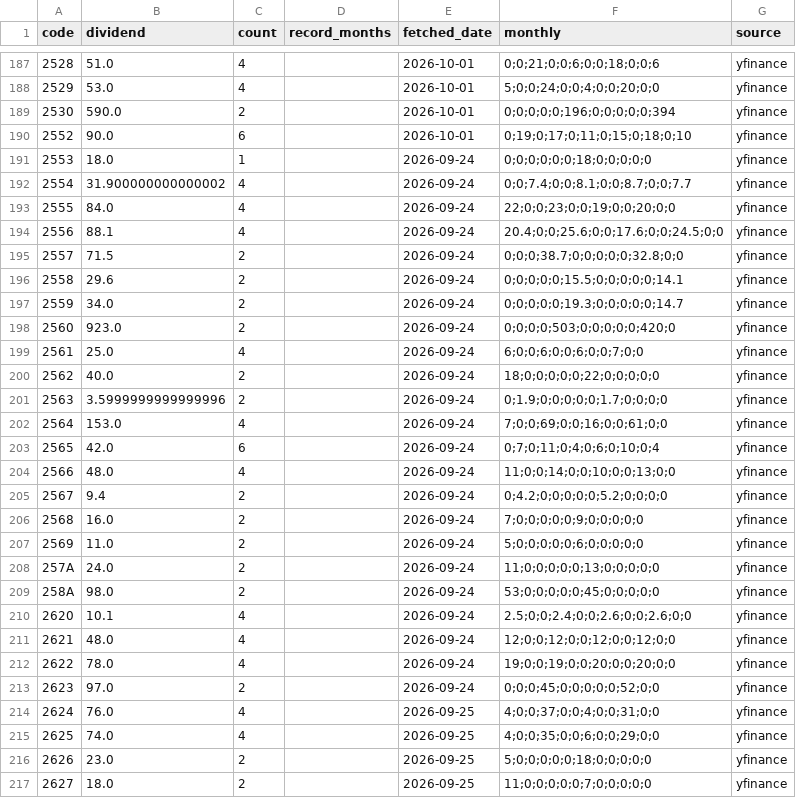
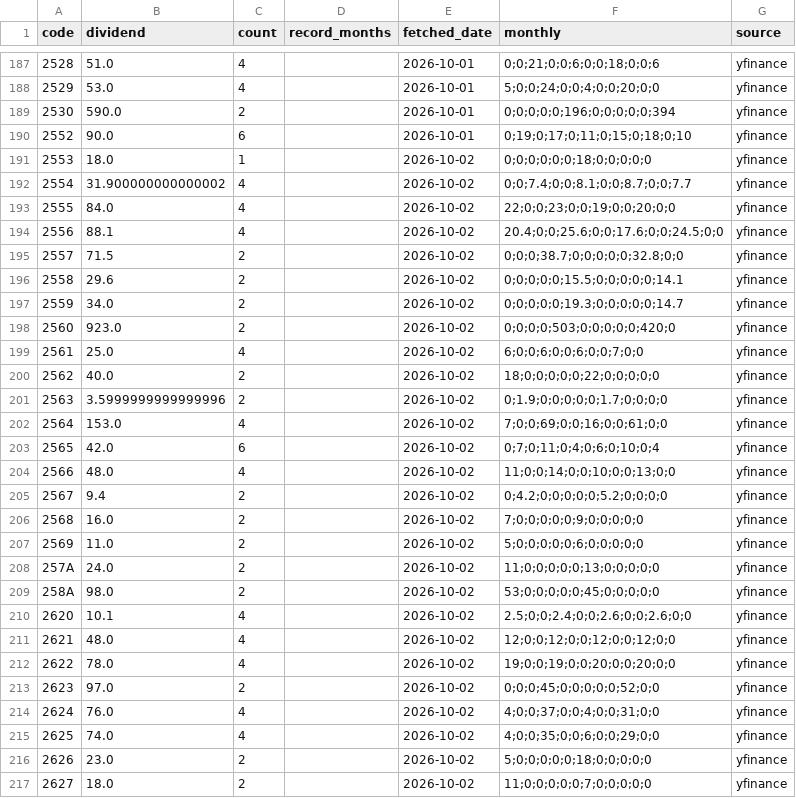
Before and after one commit to sayonnsann/kouhaitou-db, a CSV file: data/etf_dividends_cache.csv, drawn as a sheet; only a part is shown, gaps mark what is left out; the diff covers the shown part only.

```diff
--- a/data/etf_dividends_cache.csv
+++ b/data/etf_dividends_cache.csv
@@ -190,28 +190,28 @@ code,dividend,count,record_months,fetched_date,monthly,source
 2552,90.0,6,,2026-10-01,0;19;0;17;0;11;0;15;0;18;0;10,yfinance
-2553,18.0,1,,2026-09-24,0;0;0;0;0;0;18;0;0;0;0;0,yfinance
-2554,31.900000000000002,4,,2026-09-24,0;0;7.4;0;0;8.1;0;0;8.7;0;0;7.7,yfinance
-2555,84.0,4,,2026-09-24,22;0;0;23;0;0;19;0;0;20;0;0,yfinance
-2556,88.1,4,,2026-09-24,20.4;0;0;25.6;0;0;17.6;0;0;24.5;0;0,yfinance
-2557,71.5,2,,2026-09-24,0;0;0;38.7;0;0;0;0;0;32.8;0;0,yfinance
-2558,29.6,2,,2026-09-24,0;0;0;0;0;15.5;0;0;0;0;0;14.1,yfinance
-2559,34.0,2,,2026-09-24,0;0;0;0;0;19.3;0;0;0;0;0;14.7,yfinance
-2560,923.0,2,,2026-09-24,0;0;0;0;503;0;0;0;0;0;420;0,yfinance
-2561,25.0,4,,2026-09-24,6;0;0;6;0;0;6;0;0;7;0;0,yfinance
-2562,40.0,2,,2026-09-24,18;0;0;0;0;0;22;0;0;0;0;0,yfinance
-2563,3.5999999999999996,2,,2026-09-24,0;1.9;0;0;0;0;0;1.7;0;0;0;0,yfinance
-2564,153.0,4,,2026-09-24,7;0;0;69;0;0;16;0;0;61;0;0,yfinance
-2565,42.0,6,,2026-09-24,0;7;0;11;0;4;0;6;0;10;0;4,yfinance
-2566,48.0,4,,2026-09-24,11;0;0;14;0;0;10;0;0;13;0;0,yfinance
-2567,9.4,2,,2026-09-24,0;4.2;0;0;0;0;0;5.2;0;0;0;0,yfinance
-2568,16.0,2,,2026-09-24,7;0;0;0;0;0;9;0;0;0;0;0,yfinance
-2569,11.0,2,,2026-09-24,5;0;0;0;0;0;6;0;0;0;0;0,yfinance
-257A,24.0,2,,2026-09-24,11;0;0;0;0;0;13;0;0;0;0;0,yfinance
-258A,98.0,2,,2026-09-24,53;0;0;0;0;0;45;0;0;0;0;0,yfinance
-2620,10.1,4,,2026-09-24,2.5;0;0;2.4;0;0;2.6;0;0;2.6;0;0,yfinance
-2621,48.0,4,,2026-09-24,12;0;0;12;0;0;12;0;0;12;0;0,yfinance
-2622,78.0,4,,2026-09-24,19;0;0;19;0;0;20;0;0;20;0;0,yfinance
-2623,97.0,2,,2026-09-24,0;0;0;45;0;0;0;0;0;52;0;0,yfinance
-2624,76.0,4,,2026-09-25,4;0;0;37;0;0;4;0;0;31;0;0,yfinance
-2625,74.0,4,,2026-09-25,4;0;0;35;0;0;6;0;0;29;0;0,yfinance
-2626,23.0,2,,2026-09-25,5;0;0;0;0;0;18;0;0;0;0;0,yfinance
-2627,18.0,2,,2026-09-25,11;0;0;0;0;0;7;0;0;0;0;0,yfinance
+2553,18.0,1,,2026-10-02,0;0;0;0;0;0;18;0;0;0;0;0,yfinance
+2554,31.900000000000002,4,,2026-10-02,0;0;7.4;0;0;8.1;0;0;8.7;0;0;7.7,yfinance
+2555,84.0,4,,2026-10-02,22;0;0;23;0;0;19;0;0;20;0;0,yfinance
+2556,88.1,4,,2026-10-02,20.4;0;0;25.6;0;0;17.6;0;0;24.5;0;0,yfinance
+2557,71.5,2,,2026-10-02,0;0;0;38.7;0;0;0;0;0;32.8;0;0,yfinance
+2558,29.6,2,,2026-10-02,0;0;0;0;0;15.5;0;0;0;0;0;14.1,yfinance
+2559,34.0,2,,2026-10-02,0;0;0;0;0;19.3;0;0;0;0;0;14.7,yfinance
+2560,923.0,2,,2026-10-02,0;0;0;0;503;0;0;0;0;0;420;0,yfinance
+2561,25.0,4,,2026-10-02,6;0;0;6;0;0;6;0;0;7;0;0,yfinance
+2562,40.0,2,,2026-10-02,18;0;0;0;0;0;22;0;0;0;0;0,yfinance
+2563,3.5999999999999996,2,,2026-10-02,0;1.9;0;0;0;0;0;1.7;0;0;0;0,yfinance
+2564,153.0,4,,2026-10-02,7;0;0;69;0;0;16;0;0;61;0;0,yfinance
+2565,42.0,6,,2026-10-02,0;7;0;11;0;4;0;6;0;10;0;4,yfinance
+2566,48.0,4,,2026-10-02,11;0;0;14;0;0;10;0;0;13;0;0,yfinance
+2567,9.4,2,,2026-10-02,0;4.2;0;0;0;0;0;5.2;0;0;0;0,yfinance
+2568,16.0,2,,2026-10-02,7;0;0;0;0;0;9;0;0;0;0;0,yfinance
+2569,11.0,2,,2026-10-02,5;0;0;0;0;0;6;0;0;0;0;0,yfinance
+257A,24.0,2,,2026-10-02,11;0;0;0;0;0;13;0;0;0;0;0,yfinance
+258A,98.0,2,,2026-10-02,53;0;0;0;0;0;45;0;0;0;0;0,yfinance
+2620,10.1,4,,2026-10-02,2.5;0;0;2.4;0;0;2.6;0;0;2.6;0;0,yfinance
+2621,48.0,4,,2026-10-02,12;0;0;12;0;0;12;0;0;12;0;0,yfinance
+2622,78.0,4,,2026-10-02,19;0;0;19;0;0;20;0;0;20;0;0,yfinance
+2623,97.0,2,,2026-10-02,0;0;0;45;0;0;0;0;0;52;0;0,yfinance
+2624,76.0,4,,2026-10-02,4;0;0;37;0;0;4;0;0;31;0;0,yfinance
+2625,74.0,4,,2026-10-02,4;0;0;35;0;0;6;0;0;29;0;0,yfinance
+2626,23.0,2,,2026-10-02,5;0;0;0;0;0;18;0;0;0;0;0,yfinance
+2627,18.0,2,,2026-10-02,11;0;0;0;0;0;7;0;0;0;0;0,yfinance
```
Also changed, not shown: 25 edited cells elsewhere in this file, data/database.csv, 1 other file.
